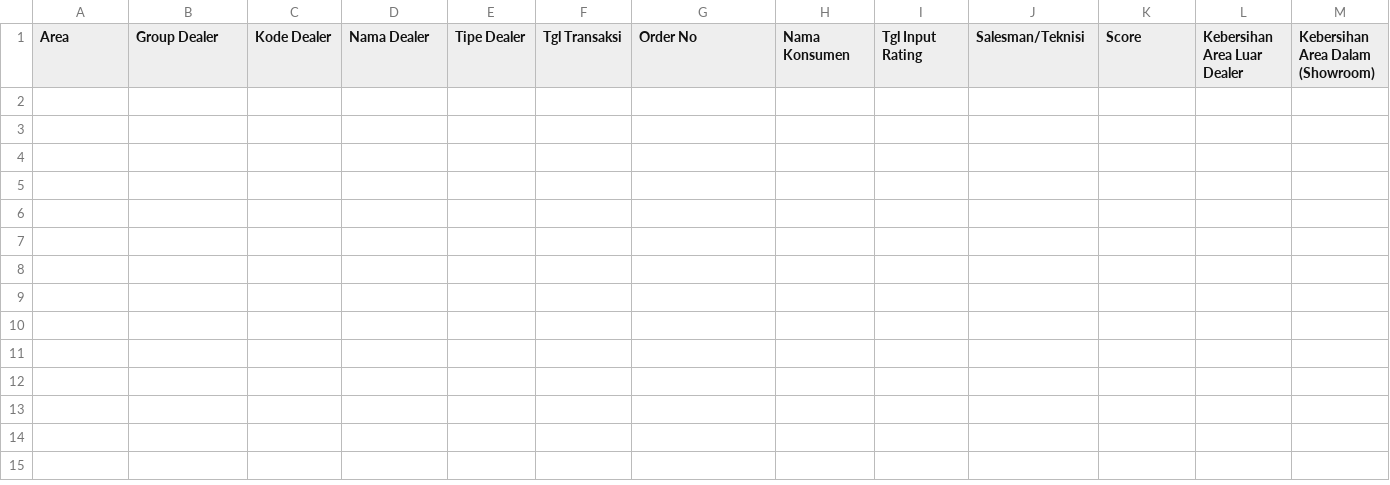
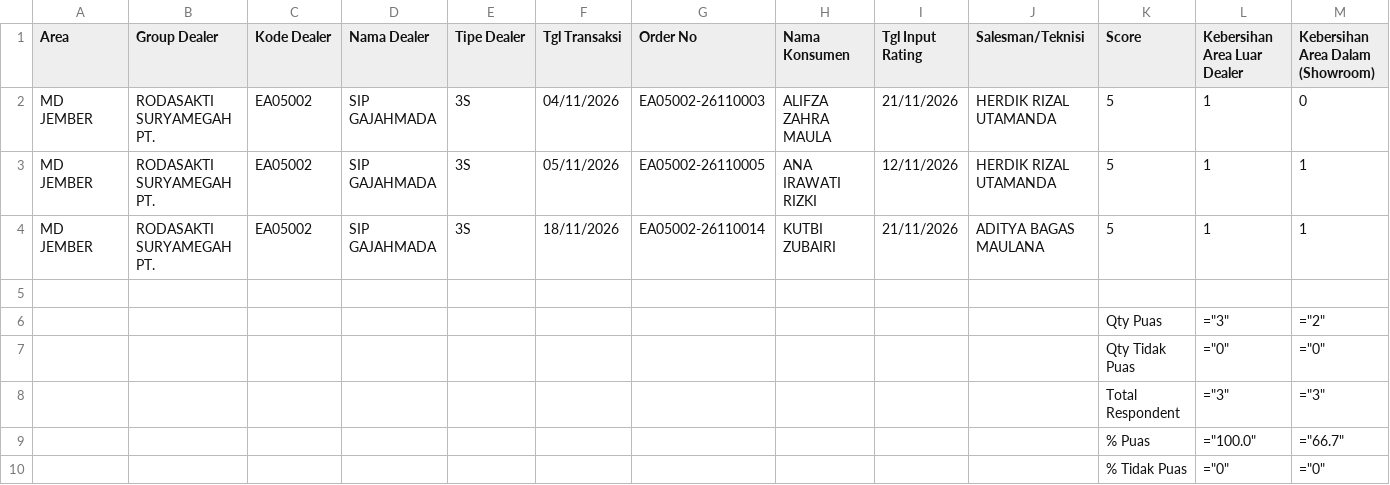
Before and after one commit to egi-jember/bushido-dashboard, a CSV file: bushido_raw/rating_files/RATING GAJAHMADA.csv, drawn as a sheet; only a part is shown; rows hold the shown columns only; the diff names each change by its address in the sheet, - before the commit and + after, or states it on an @@ line.

Commit message:
upload rating_files/RATING GAJAHMADA.csv

```diff
--- a/bushido_raw/rating_files/RATING GAJAHMADA.csv
+++ b/bushido_raw/rating_files/RATING GAJAHMADA.csv
+row 2: MD JEMBER | RODASAKTI SURYAMEGAH PT. | EA05002 | SIP GAJAHMADA | 3S | 04/11/2026 | EA05002-26110003 | ALIFZA ZAHRA MAULA | 21/11/2026 | HERDIK RIZAL UTAMANDA | 5 | 1 | 0
+row 3: MD JEMBER | RODASAKTI SURYAMEGAH PT. | EA05002 | SIP GAJAHMADA | 3S | 05/11/2026 | EA05002-26110005 | ANA IRAWATI RIZKI | 12/11/2026 | HERDIK RIZAL UTAMANDA | 5 | 1 | 1
+row 4: MD JEMBER | RODASAKTI SURYAMEGAH PT. | EA05002 | SIP GAJAHMADA | 3S | 18/11/2026 | EA05002-26110014 | KUTBI ZUBAIRI | 21/11/2026 | ADITYA BAGAS MAULANA | 5 | 1 | 1
+row 5: (empty)
+row 6:  |  |  |  |  |  |  |  |  |  | Qty Puas | ="3" | ="2"
+row 7:  |  |  |  |  |  |  |  |  |  | Qty Tidak Puas | ="0" | ="0"
+row 8:  |  |  |  |  |  |  |  |  |  | Total Respondent | ="3" | ="3"
+row 9:  |  |  |  |  |  |  |  |  |  | % Puas | ="100.0" | ="66.7"
+row 10:  |  |  |  |  |  |  |  |  |  | % Tidak Puas | ="0" | ="0"
```
